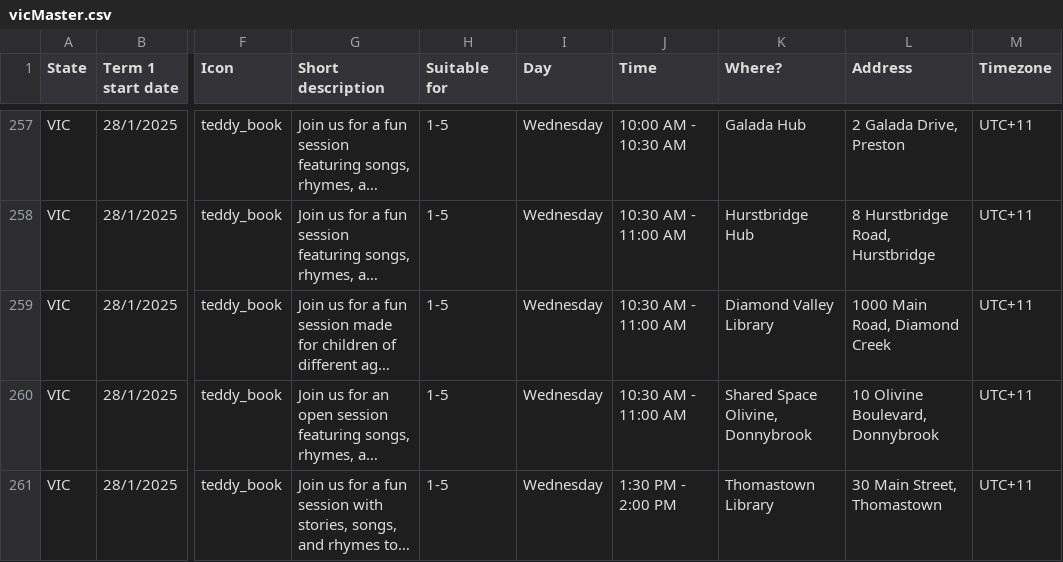
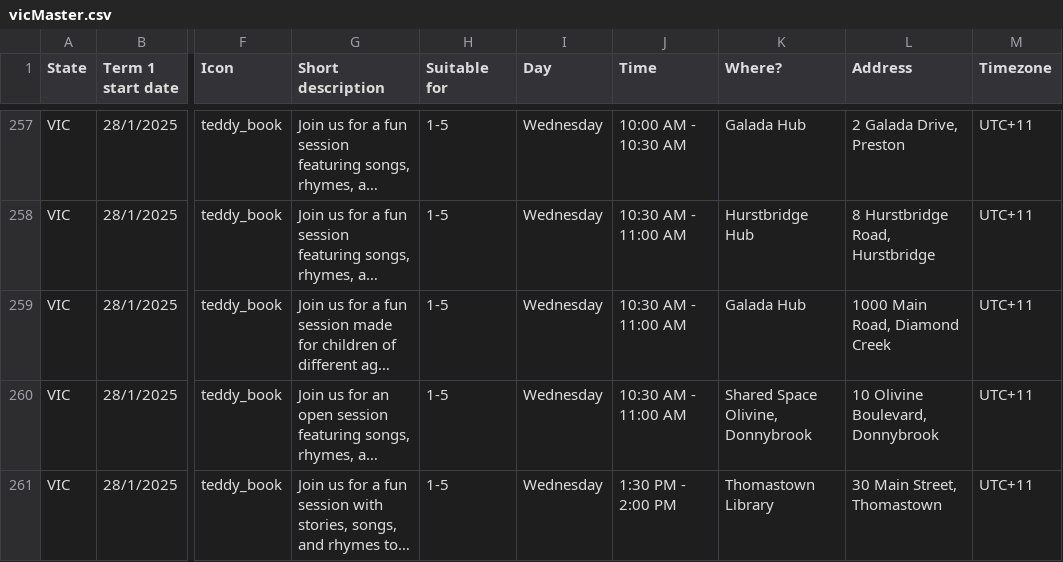
Before and after one commit to jame2O/Maggie-Python, a CSV file: python_scripts/data/vicMaster.csv, drawn as a sheet; only a part is shown, gaps mark what is left out; long unchanged cells end in …; the diff names each change by its address in the sheet, - before the commit and + after, or states it on an @@ line.

```diff
--- a/python_scripts/data/vicMaster.csv
+++ b/python_scripts/data/vicMaster.csv
-K259 (Where?): Diamond Valley Library
+K259 (Where?): Galada Hub
```
Also changed, not shown: python_scripts/data/vicParks.csv, 1 other file.
